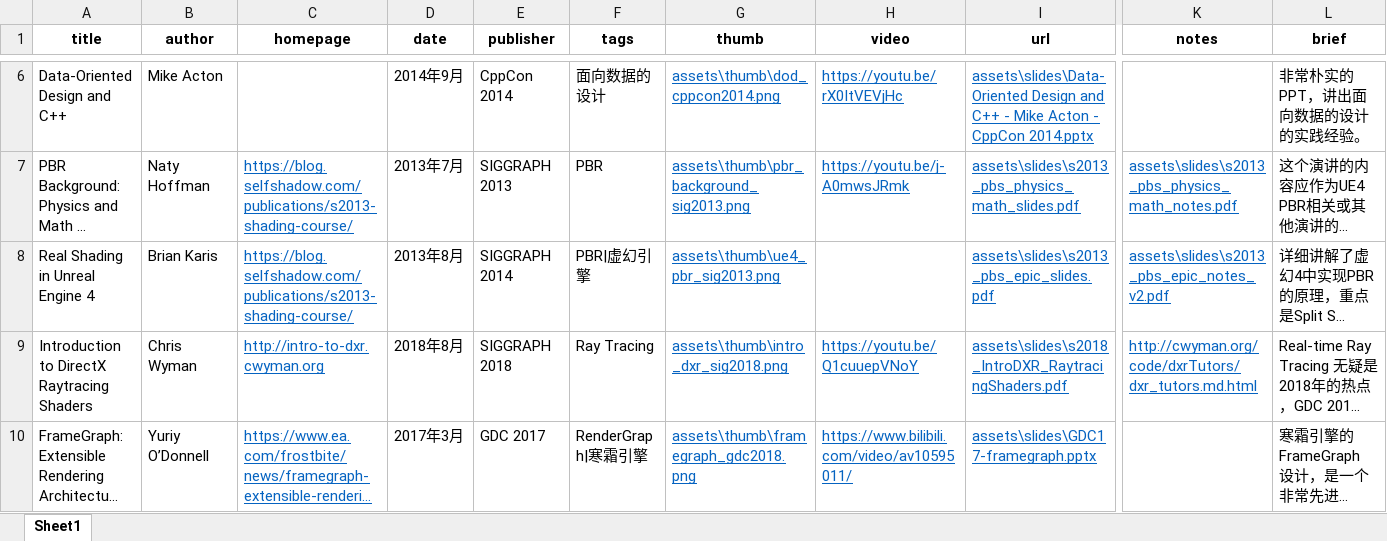
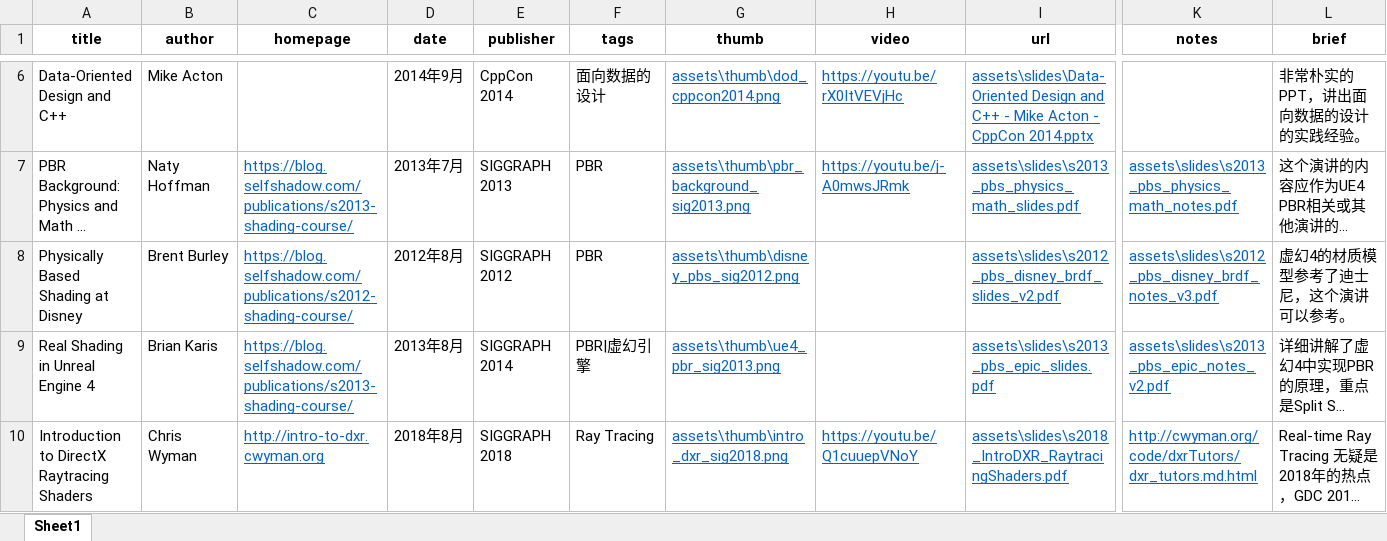
Before and after one commit to neil3d/neil3d.github.io, an Excel workbook: reading/readings.xlsx, sheet Sheet1, drawn as a sheet; only a part is shown, gaps mark what is left out; the shorter side is filled out with more unchanged rows; long unchanged cells end in …; values as stored, in another font and other column widths than the file's, no borders; table styles not drawn; rows hold the shown columns only; the diff names each change by its address in the sheet, - before the commit and + after, or states it on an @@ line.

Commit message:
add sig2012 disney pbs

```diff
--- a/reading/readings.xlsx (sheet Sheet1)
+++ b/reading/readings.xlsx (sheet Sheet1)
+row 8: Physically Based Shading at Disney | Brent Burley | https://blog.selfshadow.com/publications/s2012-shading-course/ | 2012年8月 | SIGGRAPH 2012 | PBR | assets\thumb\disney_pbs_sig2012.png |  | assets\slides\s2012_pbs_disney_brdf_slides_v2.pdf | assets\slides\s2012_pbs_disney_brdf_notes_v3.pdf | 虚幻4的材质模型参考了迪士尼，这个演讲可以参考。
```
Also changed, not shown: 3 other files.
